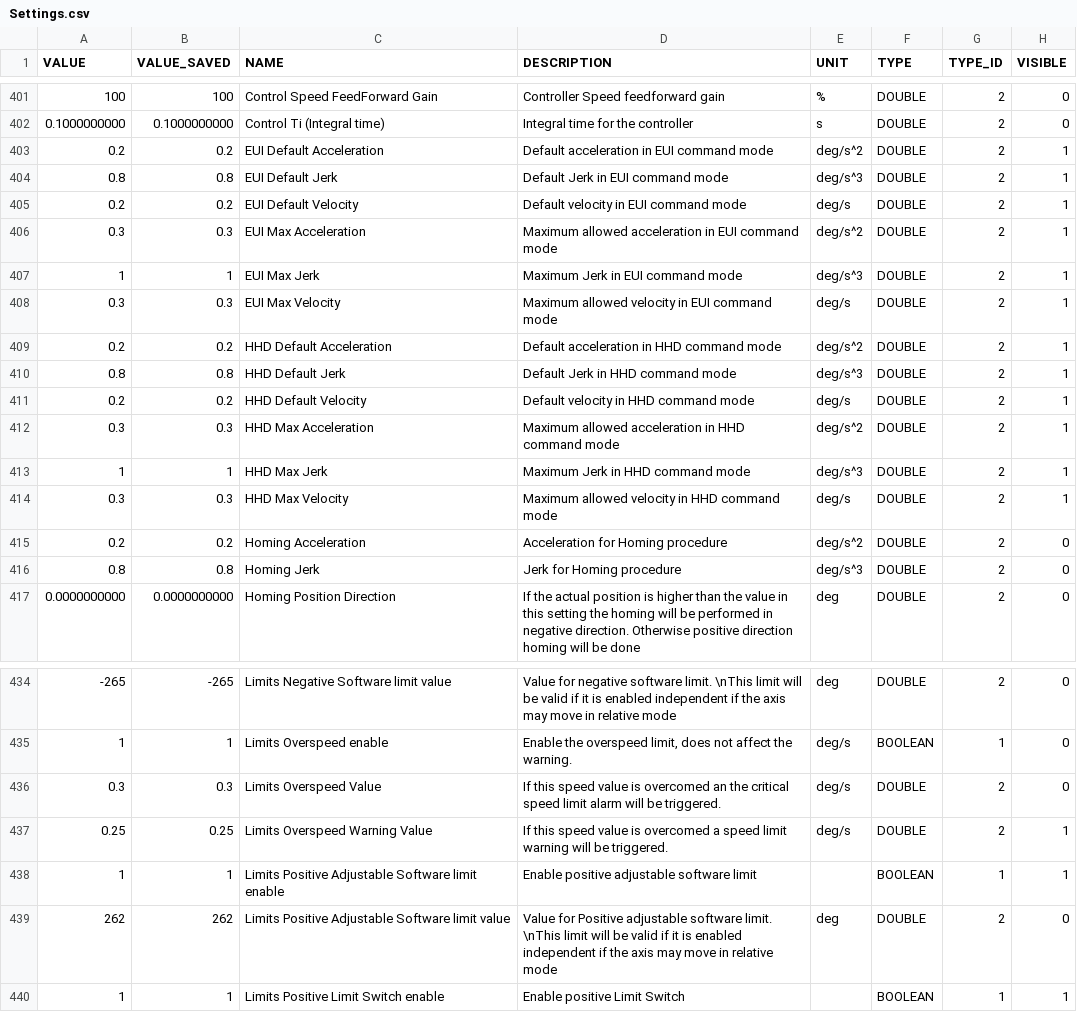
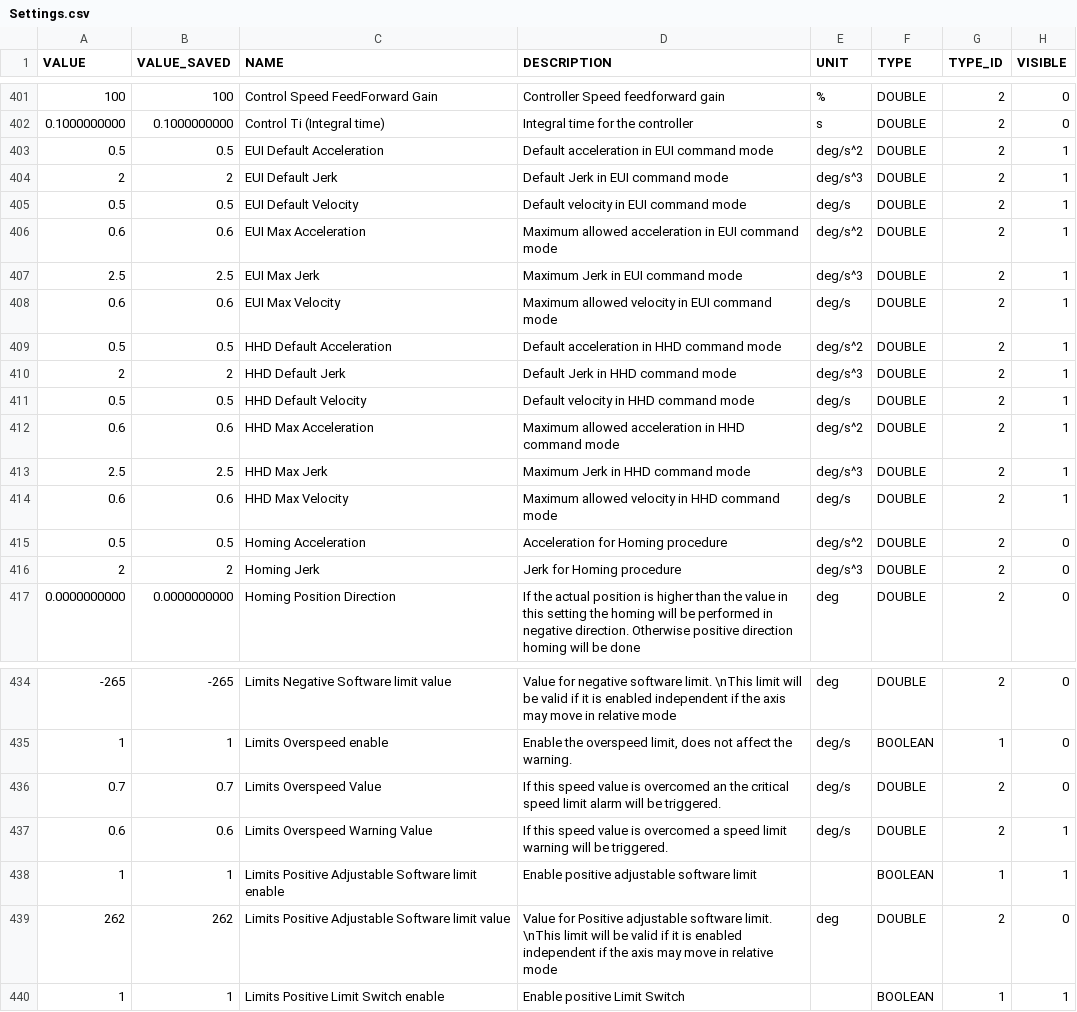
Before and after one commit to lsst-ts/ts_llconfig_mtcs, a CSV file: MTMount/Settings.csv, drawn as a sheet; only a part is shown, gaps mark what is left out; the diff covers the shown part only; the diff names each change by its address in the sheet, - before the commit and + after, or states it on an @@ line.

```diff
--- a/MTMount/Settings.csv
+++ b/MTMount/Settings.csv
-A403 (VALUE): 0.2
+A403 (VALUE): 0.5
-B403 (VALUE_SAVED): 0.2
+B403 (VALUE_SAVED): 0.5
-A404 (VALUE): 0.8
+A404 (VALUE): 2
-B404 (VALUE_SAVED): 0.8
+B404 (VALUE_SAVED): 2
-A405 (VALUE): 0.2
+A405 (VALUE): 0.5
-B405 (VALUE_SAVED): 0.2
+B405 (VALUE_SAVED): 0.5
-A406 (VALUE): 0.3
+A406 (VALUE): 0.6
-B406 (VALUE_SAVED): 0.3
+B406 (VALUE_SAVED): 0.6
-A407 (VALUE): 1
+A407 (VALUE): 2.5
-B407 (VALUE_SAVED): 1
+B407 (VALUE_SAVED): 2.5
-A408 (VALUE): 0.3
+A408 (VALUE): 0.6
-B408 (VALUE_SAVED): 0.3
+B408 (VALUE_SAVED): 0.6
-A409 (VALUE): 0.2
+A409 (VALUE): 0.5
-B409 (VALUE_SAVED): 0.2
+B409 (VALUE_SAVED): 0.5
-A410 (VALUE): 0.8
+A410 (VALUE): 2
-B410 (VALUE_SAVED): 0.8
+B410 (VALUE_SAVED): 2
-A411 (VALUE): 0.2
+A411 (VALUE): 0.5
-B411 (VALUE_SAVED): 0.2
+B411 (VALUE_SAVED): 0.5
-A412 (VALUE): 0.3
+A412 (VALUE): 0.6
-B412 (VALUE_SAVED): 0.3
+B412 (VALUE_SAVED): 0.6
-A413 (VALUE): 1
+A413 (VALUE): 2.5
-B413 (VALUE_SAVED): 1
+B413 (VALUE_SAVED): 2.5
-A414 (VALUE): 0.3
+A414 (VALUE): 0.6
-B414 (VALUE_SAVED): 0.3
+B414 (VALUE_SAVED): 0.6
-A415 (VALUE): 0.2
+A415 (VALUE): 0.5
-B415 (VALUE_SAVED): 0.2
+B415 (VALUE_SAVED): 0.5
-A416 (VALUE): 0.8
+A416 (VALUE): 2
-B416 (VALUE_SAVED): 0.8
+B416 (VALUE_SAVED): 2
-A436 (VALUE): 0.3
+A436 (VALUE): 0.7
-B436 (VALUE_SAVED): 0.3
+B436 (VALUE_SAVED): 0.7
-A437 (VALUE): 0.25
+A437 (VALUE): 0.6
-B437 (VALUE_SAVED): 0.25
+B437 (VALUE_SAVED): 0.6
```
Also changed, not shown: 125 edited cells elsewhere in this file.
